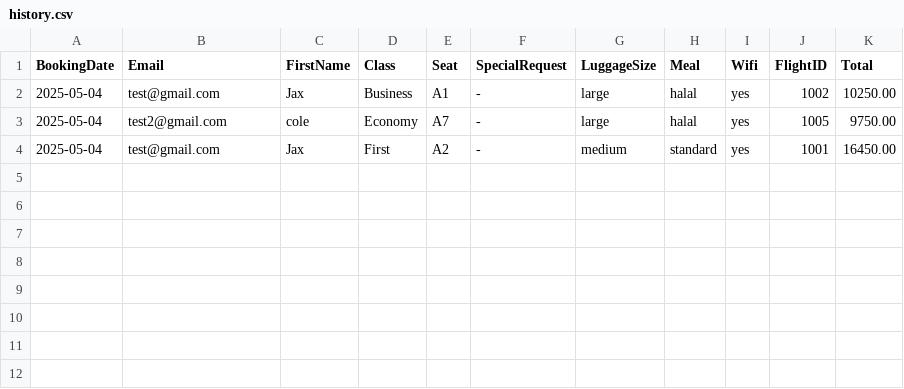
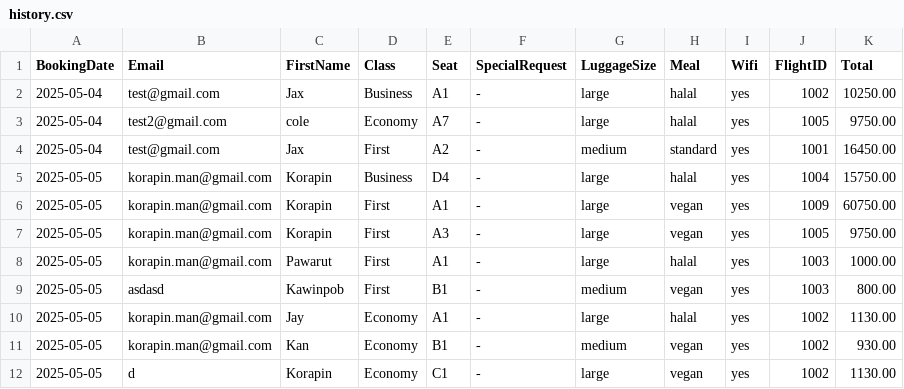
Before and after one commit to Mixkyy/Final-Project-Semester-2, a CSV file: history.csv, drawn as a sheet.

```diff
--- a/history.csv
+++ b/history.csv
@@ -4 +4,9 @@ BookingDate,Email,FirstName,Class,Seat,SpecialRequest,LuggageSize,Meal,Wifi,Flig
 2025-05-04,test@gmail.com,Jax,First,A2,-,medium,standard,yes,1001,16450.00
+2025-05-05,korapin.man@gmail.com,Korapin,Business,D4,-,large,halal,yes,1004,15750.00
+2025-05-05,korapin.man@gmail.com,Korapin,First,A1,-,large,vegan,yes,1009,60750.00
+2025-05-05,korapin.man@gmail.com,Korapin,First,A3,-,large,vegan,yes,1005,9750.00
+2025-05-05,korapin.man@gmail.com,Pawarut,First,A1,-,large,halal,yes,1003,1000.00
+2025-05-05,asdasd,Kawinpob,First,B1,-,medium,vegan,yes,1003,800.00
+2025-05-05,korapin.man@gmail.com,Jay,Economy,A1,-,large,halal,yes,1002,1130.00
+2025-05-05,korapin.man@gmail.com,Kan,Economy,B1,-,medium,vegan,yes,1002,930.00
+2025-05-05,d,Korapin,Economy,C1,-,large,vegan,yes,1002,1130.00
```
Also changed, not shown: flights.csv, passengers.csv, 2 other files.
